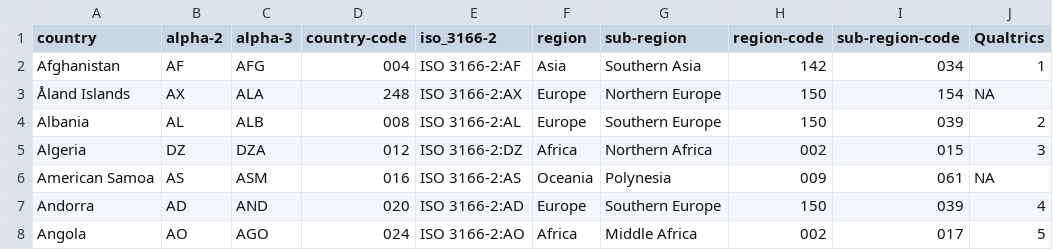
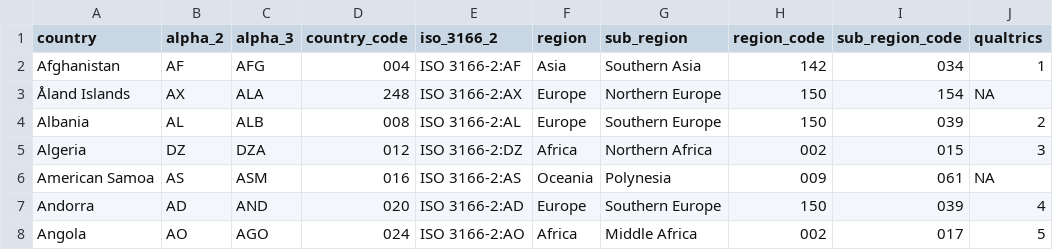
Before and after one commit to Lingtax/misinformation, a CSV file: data/countries.csv, drawn as a sheet; only a part is shown.

Commit message:
Cleaned up names of the countries.csv variables

```diff
--- a/data/countries.csv
+++ b/data/countries.csv
@@ -1,2 +1,2 @@
-country,alpha-2,alpha-3,country-code,iso_3166-2,region,sub-region,region-code,sub-region-code,Qualtrics
+country,alpha_2,alpha_3,country_code,iso_3166_2,region,sub_region,region_code,sub_region_code,qualtrics
 Afghanistan,AF,AFG,004,ISO 3166-2:AF,Asia,Southern Asia,142,034,1
```
Also changed, not shown: 1 other file.
